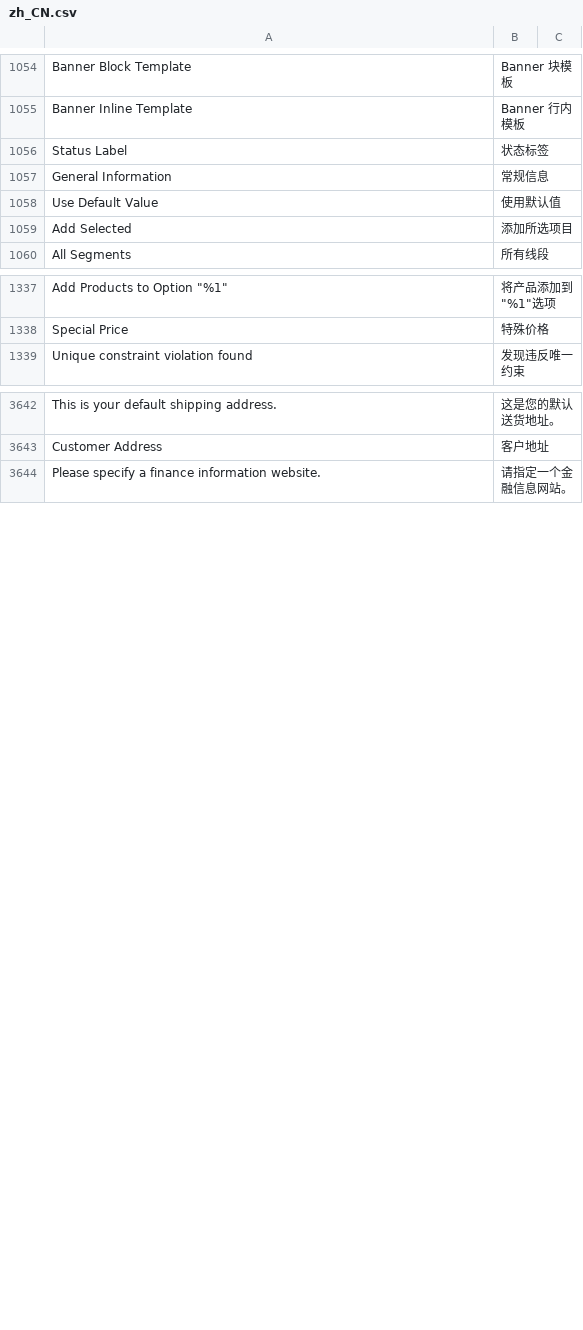
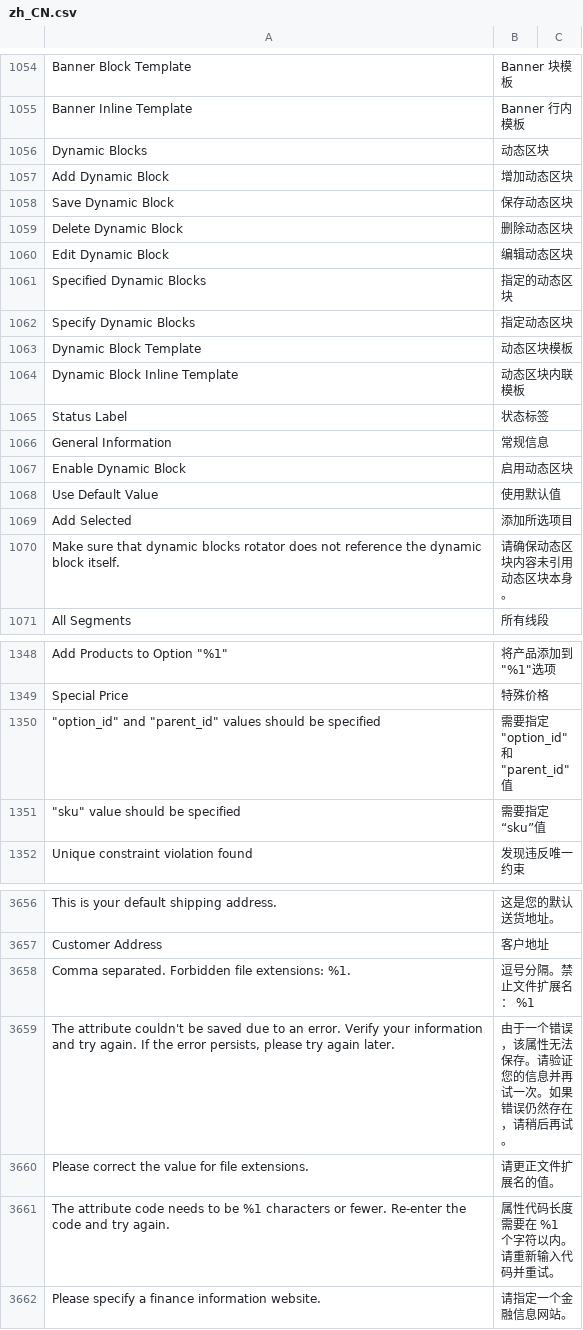
Before and after one commit to magento-l10n/language-zh_CN, a CSV file: zh_CN.csv, drawn as a sheet; only a part is shown, gaps mark what is left out; the diff covers the shown part only; the diff names each change by its address in the sheet, - before the commit and + after, or states it on an @@ line.

Commit message:
Updating translations from Crowdin.

```diff
--- a/zh_CN.csv
+++ b/zh_CN.csv
+row 1056: Dynamic Blocks | 动态区块
+row 1057: Add Dynamic Block | 增加动态区块
+row 1058: Save Dynamic Block | 保存动态区块
+row 1059: Delete Dynamic Block | 删除动态区块
+row 1060: Edit Dynamic Block | 编辑动态区块
+row 1061: Specified Dynamic Blocks | 指定的动态区块
+row 1062: Specify Dynamic Blocks | 指定动态区块
+row 1063: Dynamic Block Template | 动态区块模板
+row 1064: Dynamic Block Inline Template | 动态区块内联模板
+row 1067: Enable Dynamic Block | 启用动态区块
+row 1070: Make sure that dynamic blocks rotator does not reference the dynamic block itself. | 请确保动态区块内容未引用动态区块本身。
+row 1350: "option_id" and "parent_id" values should be specified | 需要指定"option_id" 和 "parent_id" 值
+row 1351: "sku" value should be specified | 需要指定“sku”值
+row 3658: Comma separated. Forbidden file extensions: %1. | 逗号分隔。禁止文件扩展名： %1
+row 3659: The attribute couldn't be saved due to an error. Verify your information and try again. If the error persists, please try again later. | 由于一个错误，该属性无法保存。请验证您的信息并再试一次。如果错误仍然存在，请稍后再试。
+row 3660: Please correct the value for file extensions. | 请更正文件扩展名的值。
+row 3661: The attribute code needs to be %1 characters or fewer. Re-enter the code and try again. | 属性代码长度需要在 %1 个字符以内。请重新输入代码并重试。
```
Also changed, not shown: 6 added rows and 1 edited cell elsewhere in this file, 1 other file.
